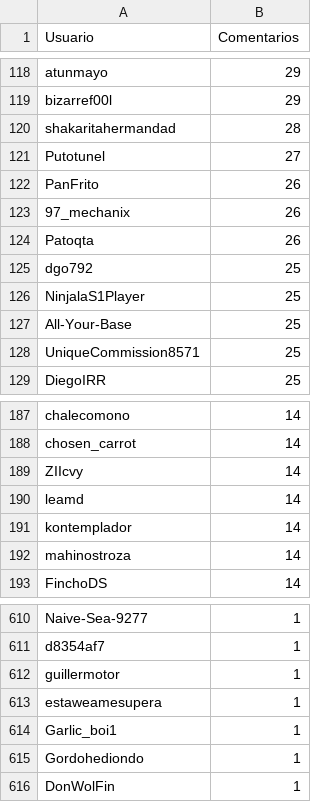
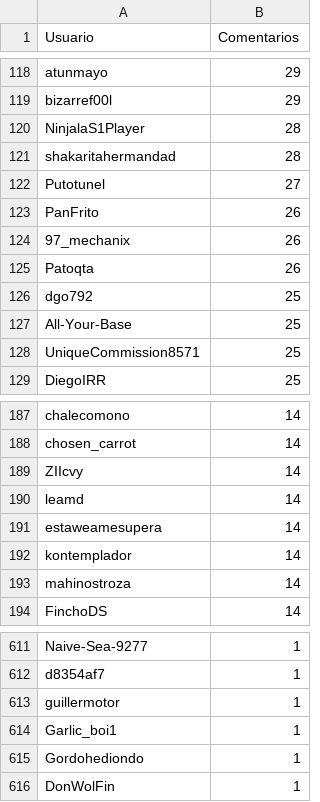
Before and after one commit to JPZV/rChileRandom-Bot, a CSV file: weekly/2022_25_comments.csv, drawn as a sheet; only a part is shown, gaps mark what is left out; removed rows and columns are numbered as before the commit, all else as after; the diff names each change by its address in the sheet, - before the commit and + after, or states it on an @@ line.

```diff
--- a/weekly/2022_25_comments.csv
+++ b/weekly/2022_25_comments.csv
+row 120: NinjalaS1Player | 28
-row 126: NinjalaS1Player | 25
+row 191: estaweamesupera | 14
-row 613: estaweamesupera | 1
```
Also changed, not shown: Users_comments.csv, weekly/current_comments.csv, 6 other files.
